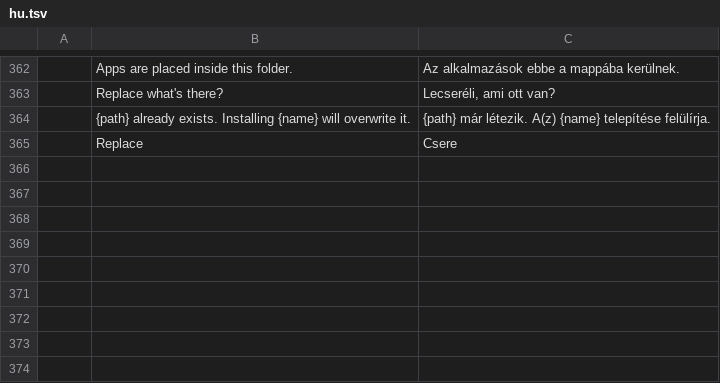
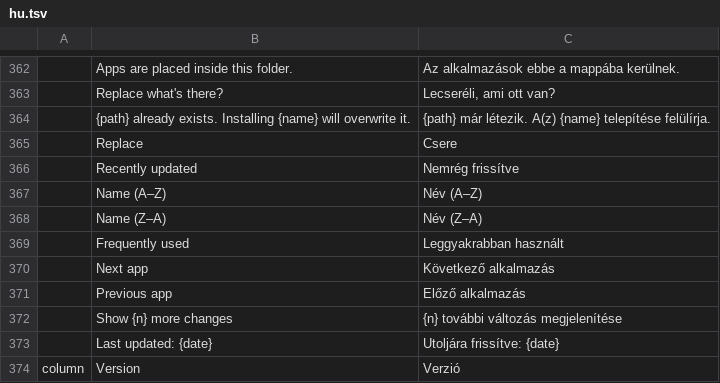
Before and after one commit to 00xJS/craft-launcher, a TSV file: crates/ui-egui/src/i18n/hu.tsv, drawn as a sheet; only a part is shown, gaps mark what is left out; the diff names each change by its address in the sheet, - before the commit and + after, or states it on an @@ line.

```diff
--- a/crates/ui-egui/src/i18n/hu.tsv
+++ b/crates/ui-egui/src/i18n/hu.tsv
+row 366:  | Recently updated | Nemrég frissítve
+row 367:  | Name (A–Z) | Név (A–Z)
+row 368:  | Name (Z–A) | Név (Z–A)
+row 369:  | Frequently used | Leggyakrabban használt
+row 370:  | Next app | Következő alkalmazás
+row 371:  | Previous app | Előző alkalmazás
+row 372:  | Show {n} more changes | {n} további változás megjelenítése
+row 373:  | Last updated: {date} | Utoljára frissítve: {date}
+row 374: column | Version | Verzió
```
Also changed, not shown: crates/ui-egui/src/i18n/cs.tsv, crates/ui-egui/src/i18n/es.tsv, 37 other files.
